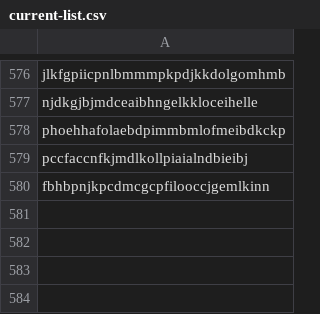
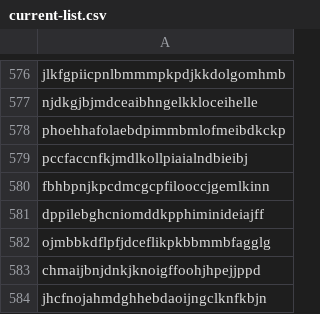
Before and after one commit to mallorybowes/chrome-mal-ids, a CSV file: current-list.csv, drawn as a sheet; only a part is shown, gaps mark what is left out.

Commit message:
updated for Facebook lawsuit list

```diff
--- a/current-list.csv
+++ b/current-list.csv
@@ -580 +580,5 @@ pccfaccnfkjmdlkollpiaialndbieibj
 fbhbpnjkpcdmcgcpfilooccjgemlkinn
+dppilebghcniomddkpphiminideiajff
+ojmbbkdflpfjdceflikpkbbmmbfagglg
+chmaijbnjdnkjknoigffoohjhpejjppd
+jhcfnojahmdghhebdaoijngclknfkbjn
```
Also changed, not shown: 2 other files.
